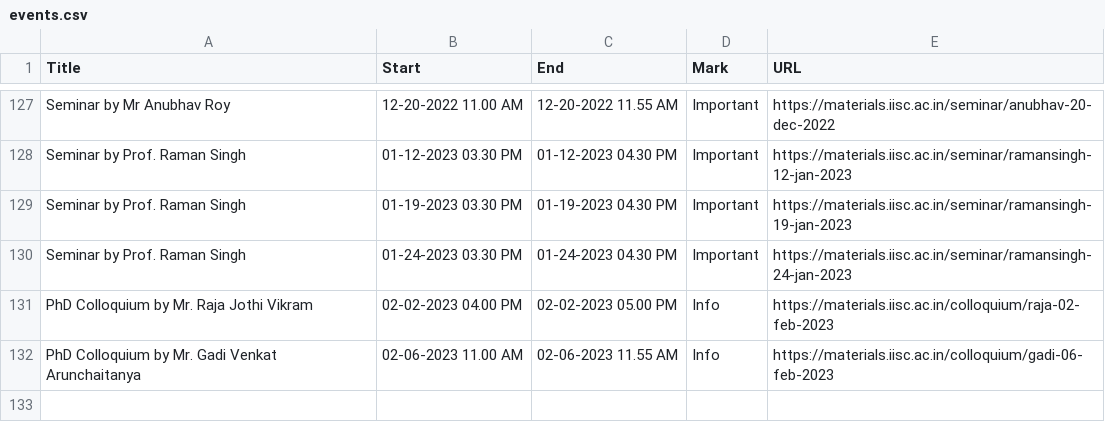
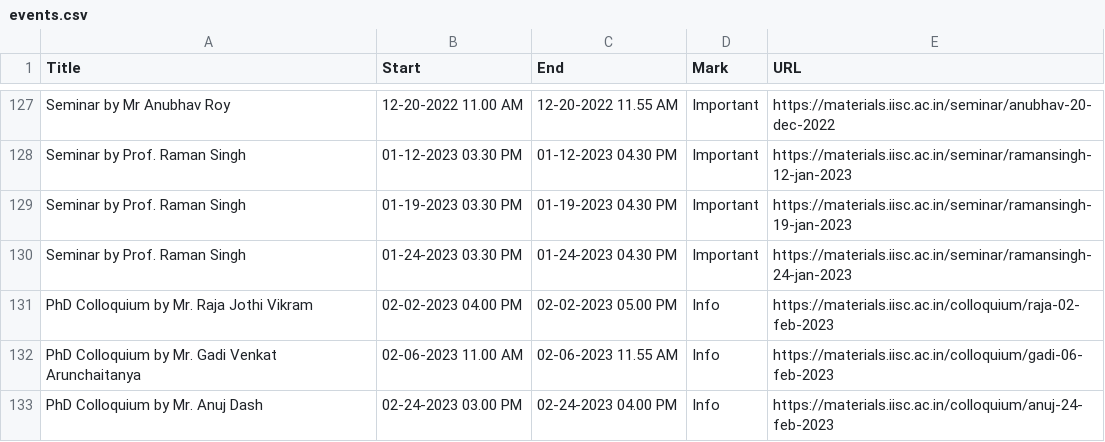
Before and after one commit to mte-iisc/materials-iisc, a CSV file: _site/events/events.csv, drawn as a sheet; only a part is shown, gaps mark what is left out.

```diff
--- a/_site/events/events.csv
+++ b/_site/events/events.csv
@@ -132 +132,2 @@ PhD Colloquium by Mr. Raja Jothi Vikram,02-02-2023  04.00 PM,02-02-2023  05.00 P
 PhD Colloquium by Mr. Gadi Venkat Arunchaitanya,02-06-2023  11.00 AM,02-06-2023  11.55 AM,Info,https://materials.iisc.ac.in/colloquium/gadi-06-feb-2023
+PhD Colloquium by Mr. Anuj Dash,02-24-2023  03.00 PM,02-24-2023  04.00 PM,Info,https://materials.iisc.ac.in/colloquium/anuj-24-feb-2023
```
Also changed, not shown: events/events.csv, 7 other files.
